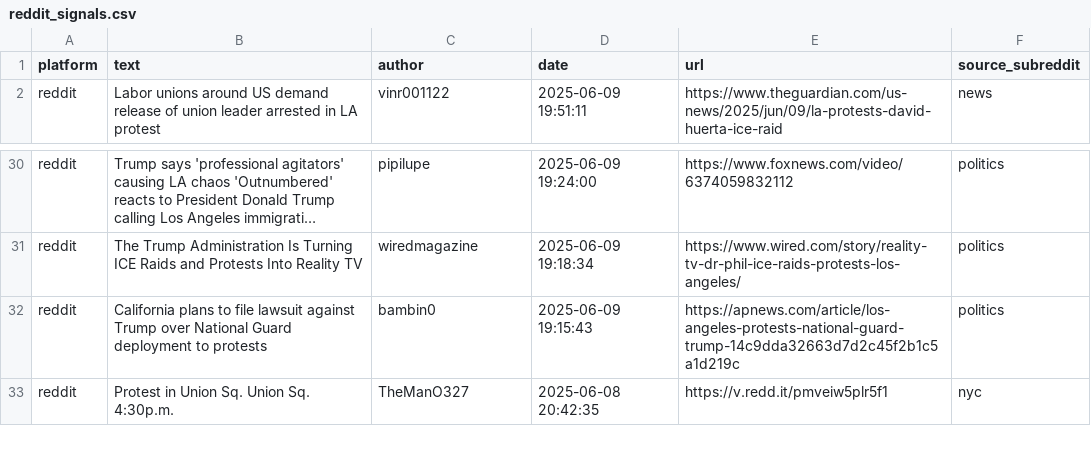
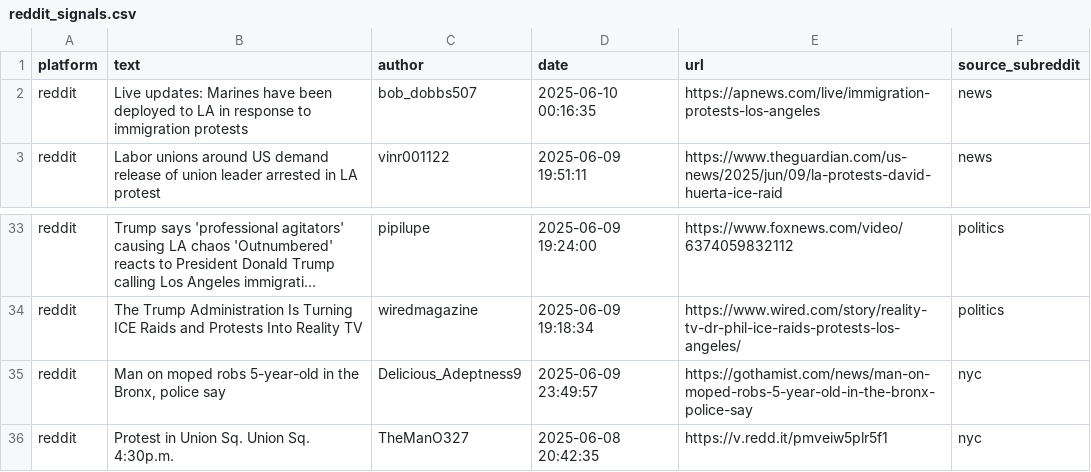
Before and after one commit to jeetb/civil-unrest-tracker, a CSV file: data/raw/reddit_signals.csv, drawn as a sheet; only a part is shown, gaps mark what is left out; long unchanged cells end in …; removed rows and columns are numbered as before the commit, all else as after; the diff covers the shown part only; the diff names each change by its address in the sheet, - before the commit and + after, or states it on an @@ line.

```diff
--- a/data/raw/reddit_signals.csv
+++ b/data/raw/reddit_signals.csv
+row 2: reddit | Live updates: Marines have been deployed to LA in response to immigration protests | bob_dobbs507 | 2025-06-10 00:16:35 | https://apnews.com/live/immigration-protests-los-angeles | news
-row 32: reddit | California plans to file lawsuit against Trump over National Guard deployment to protests | bambin0 | 2025-06-09 19:15:43 | https://apnews.com/article/los-angeles-protests-national-guard-trump-14c9dda32663d7d2c45f2b1c5a1d219c | politics
+row 35: reddit | Man on moped robs 5-year-old in the Bronx, police say | Delicious_Adeptness9 | 2025-06-09 23:49:57 | https://gothamist.com/news/man-on-moped-robs-5-year-old-in-the-bronx-police-say | nyc
```
Also changed, not shown: 8 added rows, 6 removed rows and 5 edited cells elsewhere in this file, data/final/unrest_scores_24h.csv, data/final/unrest_scores_48h.csv, 4 other files.
